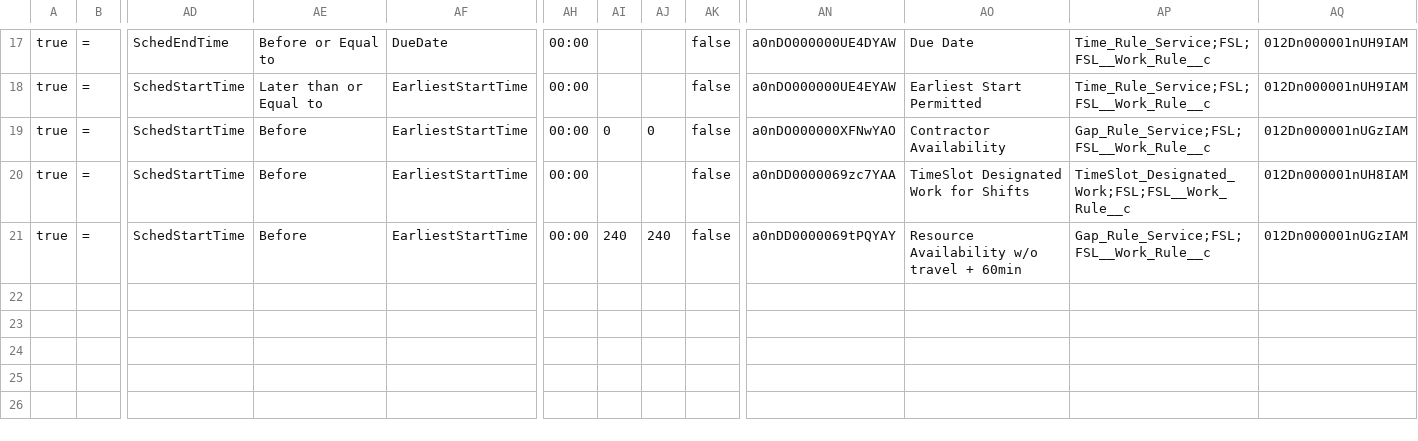
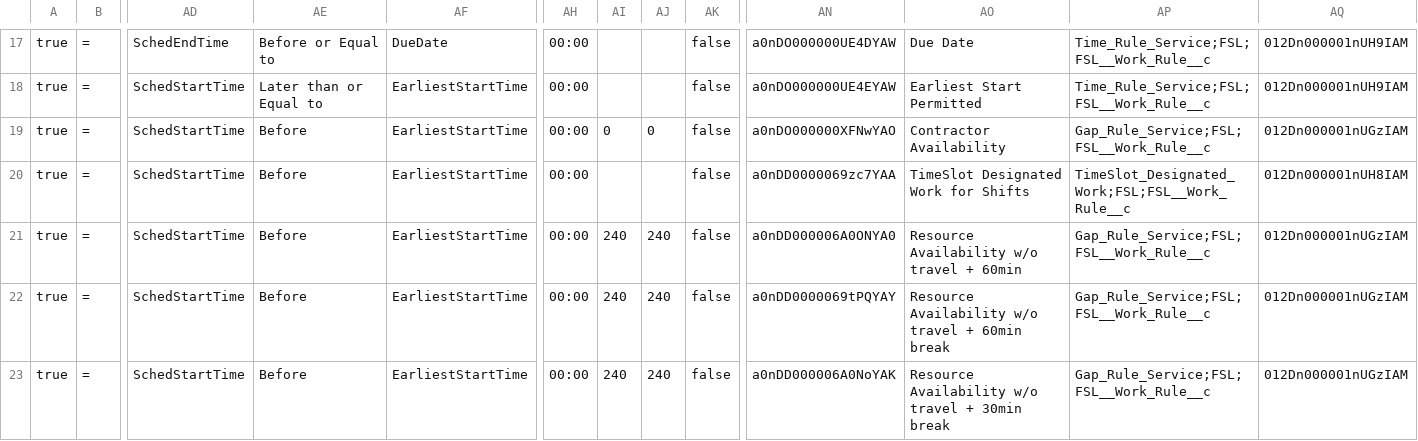
Before and after one commit to rohitjaiswalotis/OTIS1, a CSV file: modules/fs-unpackaged/upgrade/after/05-collection-fslSettings/04-dataSFDMU-maintenance/FSL__Work_Rule__c.csv, drawn as a sheet; only a part is shown, gaps mark what is left out; rows hold the shown columns only; the diff names each change by its address in the sheet, - before the commit and + after, or states it on an @@ line.

```diff
--- a/modules/fs-unpackaged/upgrade/after/05-collection-fslSettings/04-dataSFDMU-maintenance/FSL__Work_Rule__c.csv
+++ b/modules/fs-unpackaged/upgrade/after/05-collection-fslSettings/04-dataSFDMU-maintenance/FSL__Work_Rule__c.csv
-AN21: a0nDD0000069tPQYAY
+AN21: a0nDD000006A0ONYA0
+row 22: true | = | SchedStartTime | Before | EarliestStartTime | 00:00 | 240 | 240 | false | a0nDD0000069tPQYAY | Resource Availability w/o travel + 60min break | Gap_Rule_Service;FSL;FSL__Work_Rule__c | 012Dn000001nUGzIAM
+row 23: true | = | SchedStartTime | Before | EarliestStartTime | 00:00 | 240 | 240 | false | a0nDD000006A0NoYAK | Resource Availability w/o travel + 30min break | Gap_Rule_Service;FSL;FSL__Work_Rule__c | 012Dn000001nUGzIAM
```
Also changed, not shown: modules/fs-unpackaged/upgrade/after/05-collection-fslSettings/04-dataSFDMU-maintenance/FSL__Scheduling_Policy_Work_Rule__c.csv.
